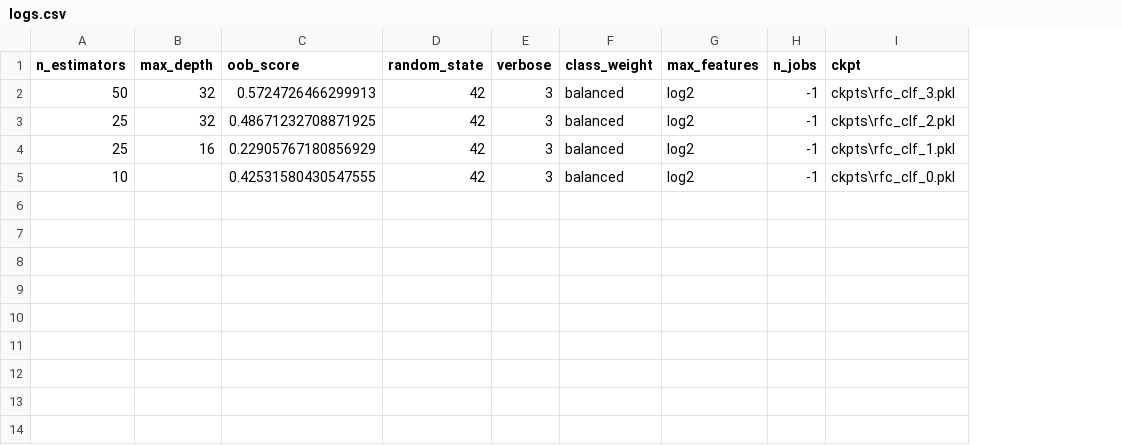
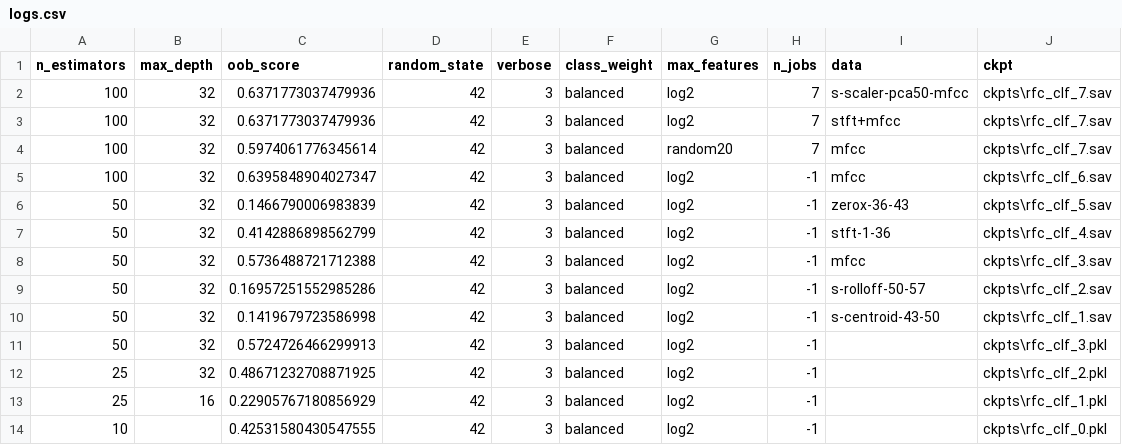
Before and after one commit to shubhamkaushal765/kaggle_competitions, a CSV file: logs.csv, drawn as a sheet; the diff names each change by its address in the sheet, - before the commit and + after, or states it on an @@ line.

```diff
--- a/logs.csv
+++ b/logs.csv
+column I (data), empty
+row 2: 100 | 32 | 0.6371773037479936 | 42 | 3 | balanced | log2 | 7 | s-scaler-pca50-mfcc | ckpts\rfc_clf_7.sav
+row 3: 100 | 32 | 0.6371773037479936 | 42 | 3 | balanced | log2 | 7 | stft+mfcc | ckpts\rfc_clf_7.sav
+row 4: 100 | 32 | 0.5974061776345614 | 42 | 3 | balanced | random20 | 7 | mfcc | ckpts\rfc_clf_7.sav
+row 5: 100 | 32 | 0.6395848904027347 | 42 | 3 | balanced | log2 | -1 | mfcc | ckpts\rfc_clf_6.sav
+row 6: 50 | 32 | 0.1466790006983839 | 42 | 3 | balanced | log2 | -1 | zerox-36-43 | ckpts\rfc_clf_5.sav
+row 7: 50 | 32 | 0.4142886898562799 | 42 | 3 | balanced | log2 | -1 | stft-1-36 | ckpts\rfc_clf_4.sav
+row 8: 50 | 32 | 0.5736488721712388 | 42 | 3 | balanced | log2 | -1 | mfcc | ckpts\rfc_clf_3.sav
+row 9: 50 | 32 | 0.16957251552985286 | 42 | 3 | balanced | log2 | -1 | s-rolloff-50-57 | ckpts\rfc_clf_2.sav
+row 10: 50 | 32 | 0.1419679723586998 | 42 | 3 | balanced | log2 | -1 | s-centroid-43-50 | ckpts\rfc_clf_1.sav
```
Also changed, not shown: 5 other files.
